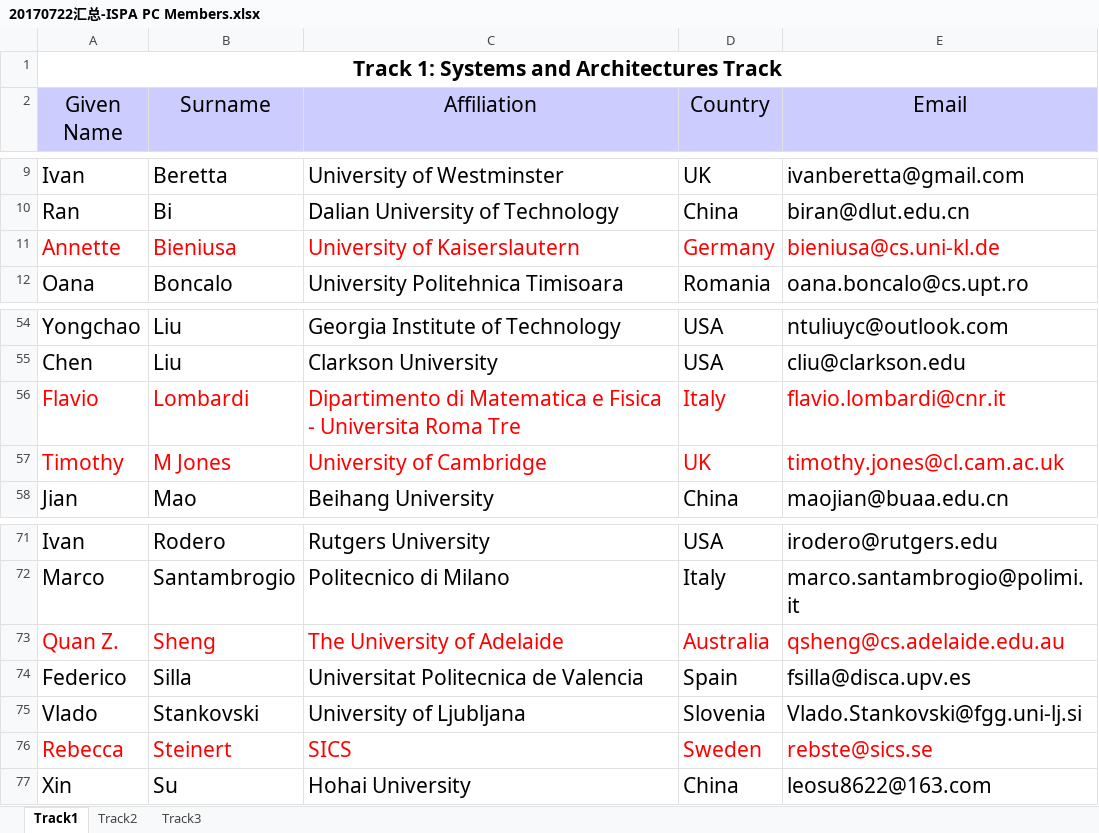
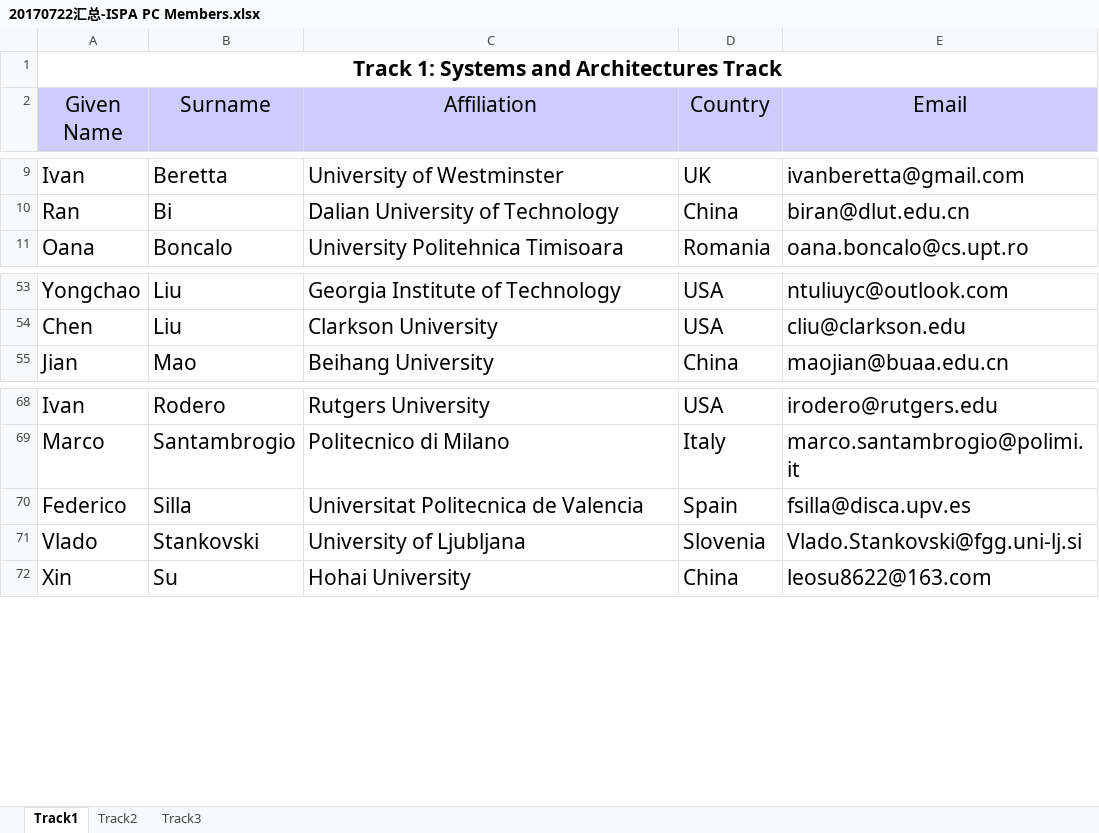
Before and after one commit to BraveryYY/ISPA2017, an Excel workbook: 20170722汇总-ISPA PC Members.xlsx, sheet Track1, drawn as a sheet; only a part is shown, gaps mark what is left out; values as stored, in another font and other column widths than the file's, no borders; the diff names each change by its address in the sheet, - before the commit and + after, or states it on an @@ line.

```diff
--- a/20170722汇总-ISPA PC Members.xlsx (sheet Track1)
+++ b/20170722汇总-ISPA PC Members.xlsx (sheet Track1)
-row 11: Annette | Bieniusa | University of Kaiserslautern | Germany | bieniusa@cs.uni-kl.de
-row 56: Flavio | Lombardi | Dipartimento di Matematica e Fisica - Universita Roma Tre | Italy | flavio.lombardi@cnr.it
-row 57: Timothy | M Jones | University of Cambridge | UK | timothy.jones@cl.cam.ac.uk
-row 73: Quan Z. | Sheng | The University of Adelaide | Australia | qsheng@cs.adelaide.edu.au
-row 76: Rebecca | Steinert | SICS | Sweden | rebste@sics.se
```
Also changed, not shown: sheet Track3, 1 other file.
